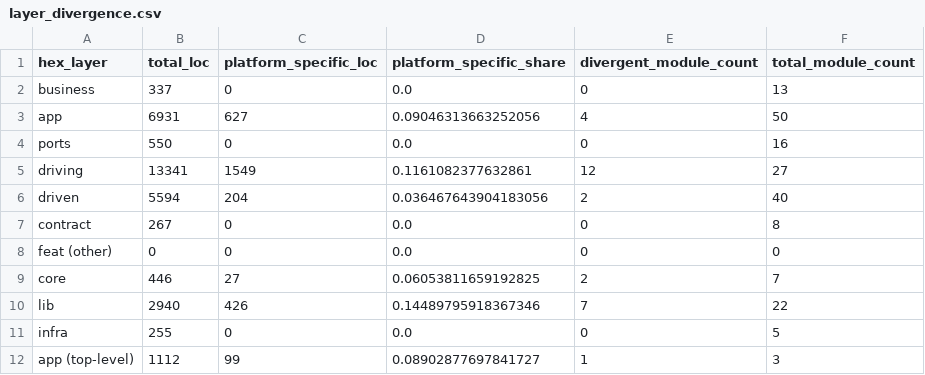
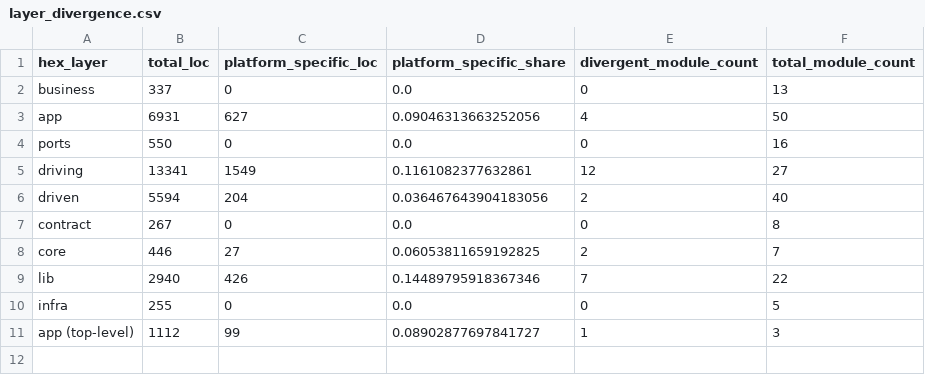
Before and after one commit to timotejAdamec/Snag, a CSV file: analysis/data/layer_divergence.csv, drawn as a sheet; the diff names each change by its address in the sheet, - before the commit and + after, or states it on an @@ line.

```diff
--- a/analysis/data/layer_divergence.csv
+++ b/analysis/data/layer_divergence.csv
-row 8: feat (other) | 0 | 0 | 0.0 | 0 | 0
```
Also changed, not shown: 3 other files.
